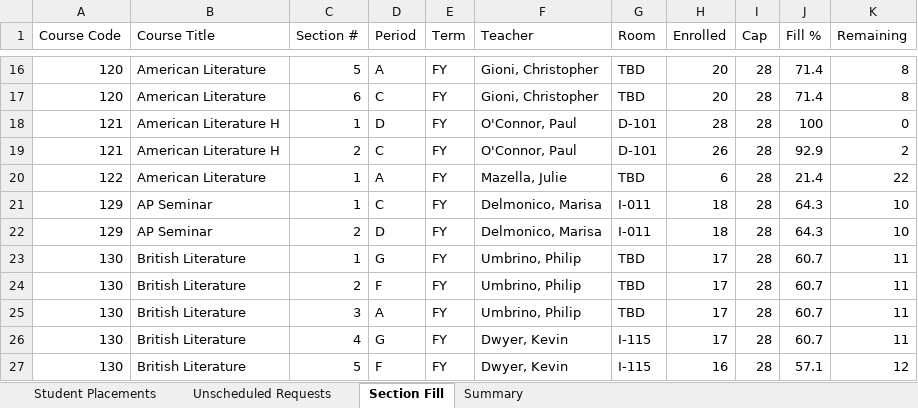
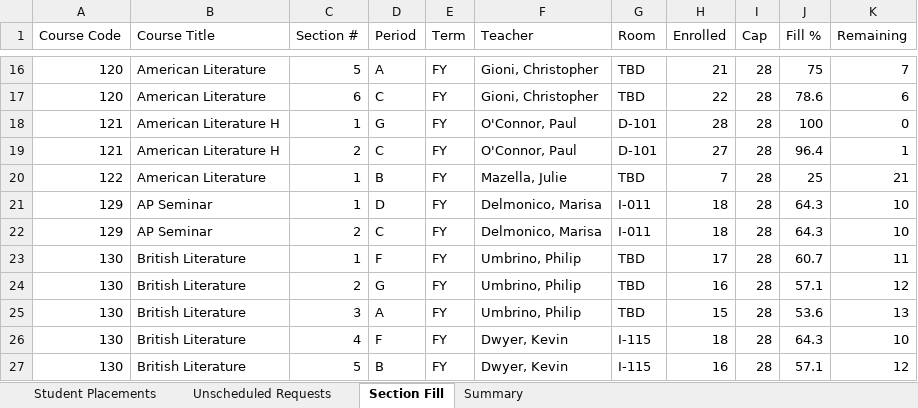
Before and after one commit to jciofalopowerllc-stack/sat-course, an Excel workbook: Job2_Student_Placements_2026_27.xlsx, sheet Section Fill, drawn as a sheet; only a part is shown, gaps mark what is left out; values as stored, in another font and other column widths than the file's, no cell formats; the diff covers the shown part only; the diff names each change by its address in the sheet, - before the commit and + after, or states it on an @@ line.

```diff
--- a/Job2_Student_Placements_2026_27.xlsx (sheet Section Fill)
+++ b/Job2_Student_Placements_2026_27.xlsx (sheet Section Fill)
-H16 (Enrolled): 20
+H16 (Enrolled): 21
-J16 (Fill %): 71.4
+J16 (Fill %): 75
-K16 (Remaining): 8
+K16 (Remaining): 7
-H17 (Enrolled): 20
+H17 (Enrolled): 22
-J17 (Fill %): 71.4
+J17 (Fill %): 78.6
-K17 (Remaining): 8
+K17 (Remaining): 6
-D18 (Period): D
+D18 (Period): G
-H19 (Enrolled): 26
+H19 (Enrolled): 27
-J19 (Fill %): 92.9
+J19 (Fill %): 96.4
-K19 (Remaining): 2
+K19 (Remaining): 1
-D20 (Period): A
+D20 (Period): B
-H20 (Enrolled): 6
+H20 (Enrolled): 7
-J20 (Fill %): 21.4
+J20 (Fill %): 25
-K20 (Remaining): 22
+K20 (Remaining): 21
-D21 (Period): C
+D21 (Period): D
-D22 (Period): D
+D22 (Period): C
-D23 (Period): G
+D23 (Period): F
-D24 (Period): F
+D24 (Period): G
-H24 (Enrolled): 17
+H24 (Enrolled): 16
-J24 (Fill %): 60.7
+J24 (Fill %): 57.1
-K24 (Remaining): 11
+K24 (Remaining): 12
-H25 (Enrolled): 17
+H25 (Enrolled): 15
-J25 (Fill %): 60.7
+J25 (Fill %): 53.6
-K25 (Remaining): 11
+K25 (Remaining): 13
-D26 (Period): G
+D26 (Period): F
-H26 (Enrolled): 17
+H26 (Enrolled): 18
-J26 (Fill %): 60.7
+J26 (Fill %): 64.3
-K26 (Remaining): 11
+K26 (Remaining): 10
-D27 (Period): F
+D27 (Period): B
```
Also changed, not shown: 3 added rows, 3 removed rows and 814 edited cells elsewhere in this sheet, sheet Student Placements, sheet Unscheduled Requests, sheet Summary, cell formats, 3 other files.
